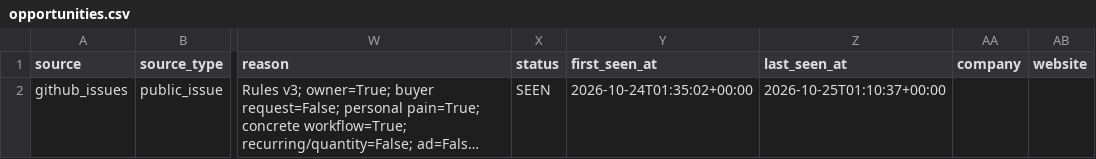
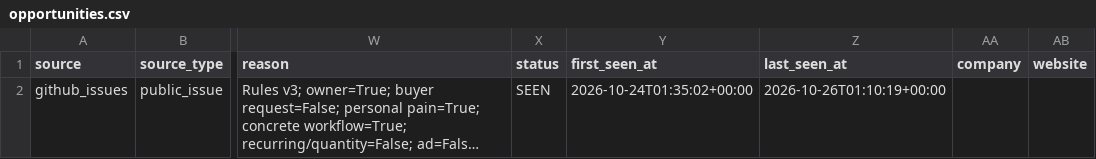
Before and after one commit to love20050402-hub/market-research-engine, a CSV file: output/opportunities.csv, drawn as a sheet; only a part is shown, gaps mark what is left out; long unchanged cells end in …; the diff names each change by its address in the sheet, - before the commit and + after, or states it on an @@ line.

```diff
--- a/output/opportunities.csv
+++ b/output/opportunities.csv
-Z2 (last_seen_at): 2026-10-25T01:10:37+00:00
+Z2 (last_seen_at): 2026-10-26T01:10:19+00:00
```
Also changed, not shown: output/pain_radar.csv, 5 other files.
